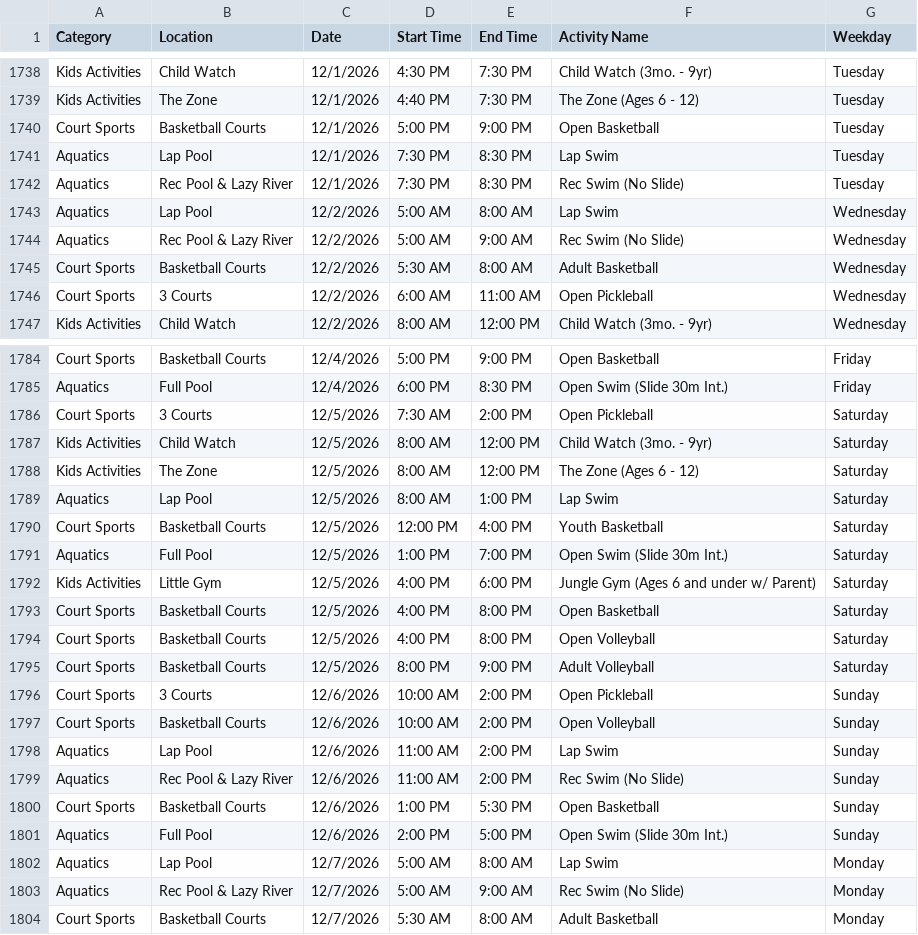
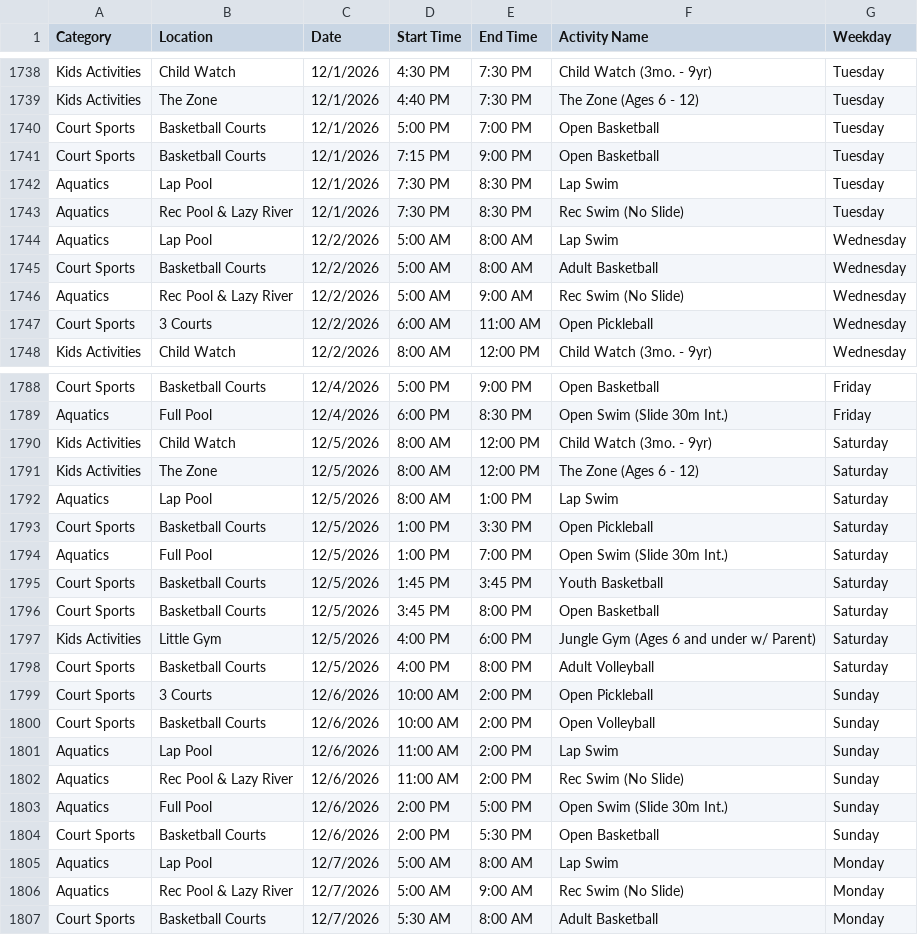
Before and after one commit to dauphineezc/GMCC-drop-in-schedule, a CSV file: GMCC_Drop_In_Schedule.csv, drawn as a sheet; only a part is shown, gaps mark what is left out; the diff covers the shown part only.

```diff
--- a/GMCC_Drop_In_Schedule.csv
+++ b/GMCC_Drop_In_Schedule.csv
@@ -1739,3 +1739,4 @@ Kids Activities,Child Watch,12/1/2026,4:30 PM,7:30 PM,Child Watch (3mo. - 9yr),T
 Kids Activities,The Zone,12/1/2026,4:40 PM,7:30 PM,The Zone (Ages 6 - 12),Tuesday
-Court Sports,Basketball Courts,12/1/2026,5:00 PM,9:00 PM,Open Basketball,Tuesday
+Court Sports,Basketball Courts,12/1/2026,5:00 PM,7:00 PM,Open Basketball,Tuesday
+Court Sports,Basketball Courts,12/1/2026,7:15 PM,9:00 PM,Open Basketball,Tuesday
 Aquatics,Lap Pool,12/1/2026,7:30 PM,8:30 PM,Lap Swim,Tuesday
@@ -1743,4 +1744,4 @@ Aquatics,Rec Pool & Lazy River,12/1/2026,7:30 PM,8:30 PM,Rec Swim (No Slide),Tue
 Aquatics,Lap Pool,12/2/2026,5:00 AM,8:00 AM,Lap Swim,Wednesday
+Court Sports,Basketball Courts,12/2/2026,5:00 AM,8:00 AM,Adult Basketball,Wednesday
 Aquatics,Rec Pool & Lazy River,12/2/2026,5:00 AM,9:00 AM,Rec Swim (No Slide),Wednesday
-Court Sports,Basketball Courts,12/2/2026,5:30 AM,8:00 AM,Adult Basketball,Wednesday
 Court Sports,3 Courts,12/2/2026,6:00 AM,11:00 AM,Open Pickleball,Wednesday
@@ -1785,3 +1789,2 @@ Court Sports,Basketball Courts,12/4/2026,5:00 PM,9:00 PM,Open Basketball,Friday
 Aquatics,Full Pool,12/4/2026,6:00 PM,8:30 PM,Open Swim (Slide 30m Int.),Friday
-Court Sports,3 Courts,12/5/2026,7:30 AM,2:00 PM,Open Pickleball,Saturday
 Kids Activities,Child Watch,12/5/2026,8:00 AM,12:00 PM,Child Watch (3mo. - 9yr),Saturday
@@ -1789,8 +1792,8 @@ Kids Activities,The Zone,12/5/2026,8:00 AM,12:00 PM,The Zone (Ages 6 - 12),Satur
 Aquatics,Lap Pool,12/5/2026,8:00 AM,1:00 PM,Lap Swim,Saturday
-Court Sports,Basketball Courts,12/5/2026,12:00 PM,4:00 PM,Youth Basketball,Saturday
+Court Sports,Basketball Courts,12/5/2026,1:00 PM,3:30 PM,Open Pickleball,Saturday
 Aquatics,Full Pool,12/5/2026,1:00 PM,7:00 PM,Open Swim (Slide 30m Int.),Saturday
+Court Sports,Basketball Courts,12/5/2026,1:45 PM,3:45 PM,Youth Basketball,Saturday
+Court Sports,Basketball Courts,12/5/2026,3:45 PM,8:00 PM,Open Basketball,Saturday
 Kids Activities,Little Gym,12/5/2026,4:00 PM,6:00 PM,Jungle Gym (Ages 6 and under w/ Parent),Saturday
-Court Sports,Basketball Courts,12/5/2026,4:00 PM,8:00 PM,Open Basketball,Saturday
-Court Sports,Basketball Courts,12/5/2026,4:00 PM,8:00 PM,Open Volleyball,Saturday
-Court Sports,Basketball Courts,12/5/2026,8:00 PM,9:00 PM,Adult Volleyball,Saturday
+Court Sports,Basketball Courts,12/5/2026,4:00 PM,8:00 PM,Adult Volleyball,Saturday
 Court Sports,3 Courts,12/6/2026,10:00 AM,2:00 PM,Open Pickleball,Sunday
@@ -1799,4 +1802,4 @@ Aquatics,Lap Pool,12/6/2026,11:00 AM,2:00 PM,Lap Swim,Sunday
 Aquatics,Rec Pool & Lazy River,12/6/2026,11:00 AM,2:00 PM,Rec Swim (No Slide),Sunday
-Court Sports,Basketball Courts,12/6/2026,1:00 PM,5:30 PM,Open Basketball,Sunday
 Aquatics,Full Pool,12/6/2026,2:00 PM,5:00 PM,Open Swim (Slide 30m Int.),Sunday
+Court Sports,Basketball Courts,12/6/2026,2:00 PM,5:30 PM,Open Basketball,Sunday
 Aquatics,Lap Pool,12/7/2026,5:00 AM,8:00 AM,Lap Swim,Monday
```
Also changed, not shown: 6 added rows, 3 removed rows and 3 edited cells elsewhere in this file.
